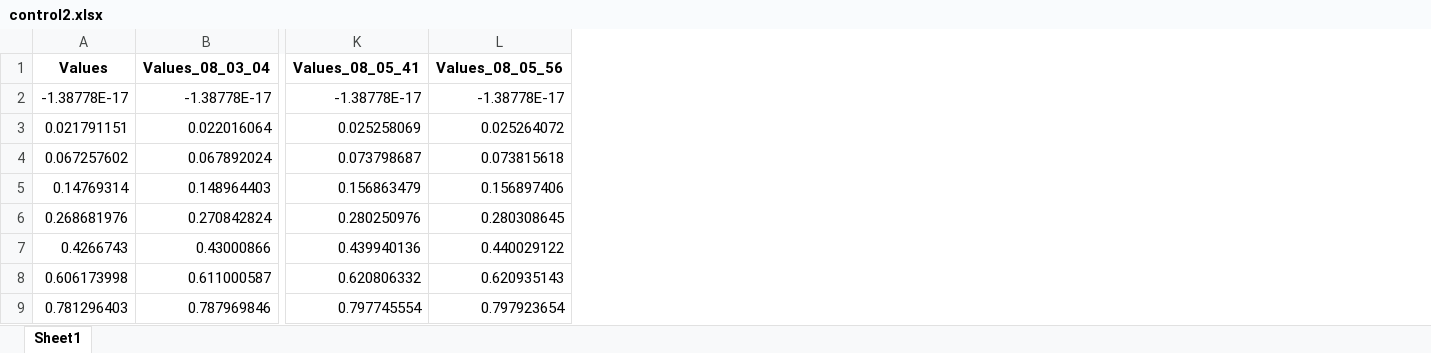
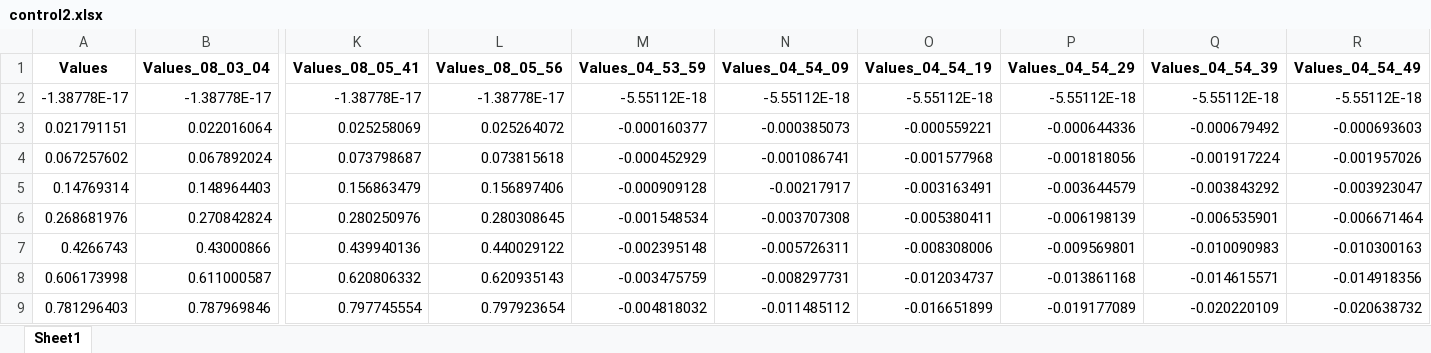
Before and after one commit to eloyf26/TFG-on-Krotov-Methods, an Excel workbook: TFG-on-Krotov-Methods/Controls/control2.xlsx, sheet Sheet1, drawn as a sheet; only a part is shown, gaps mark what is left out; values as stored, in another font and other column widths than the file's, no borders; the diff names each change by its address in the sheet, - before the commit and + after, or states it on an @@ line.

```diff
--- a/TFG-on-Krotov-Methods/Controls/control2.xlsx (sheet Sheet1)
+++ b/TFG-on-Krotov-Methods/Controls/control2.xlsx (sheet Sheet1)
+column M (Values_04_53_59), rows 2-9: -5.55112E-18 | -0.000160377 | -0.000452929 | -0.000909128 | -0.001548534 | -0.002395148 | -0.003475759 | -0.004818032
+column N (Values_04_54_09), rows 2-9: -5.55112E-18 | -0.000385073 | -0.001086741 | -0.00217917 | -0.003707308 | -0.005726311 | -0.008297731 | -0.011485112
+column O (Values_04_54_19), rows 2-9: -5.55112E-18 | -0.000559221 | -0.001577968 | -0.003163491 | -0.005380411 | -0.008308006 | -0.012034737 | -0.016651899
+column P (Values_04_54_29), rows 2-9: -5.55112E-18 | -0.000644336 | -0.001818056 | -0.003644579 | -0.006198139 | -0.009569801 | -0.013861168 | -0.019177089
+column Q (Values_04_54_39), rows 2-9: -5.55112E-18 | -0.000679492 | -0.001917224 | -0.003843292 | -0.006535901 | -0.010090983 | -0.014615571 | -0.020220109
+column R (Values_04_54_49), rows 2-9: -5.55112E-18 | -0.000693603 | -0.001957026 | -0.003923047 | -0.006671464 | -0.010300163 | -0.014918356 | -0.020638732
```
Also changed, not shown: TFG-on-Krotov-Methods/Controls/control1.xlsx, 2 other files.
